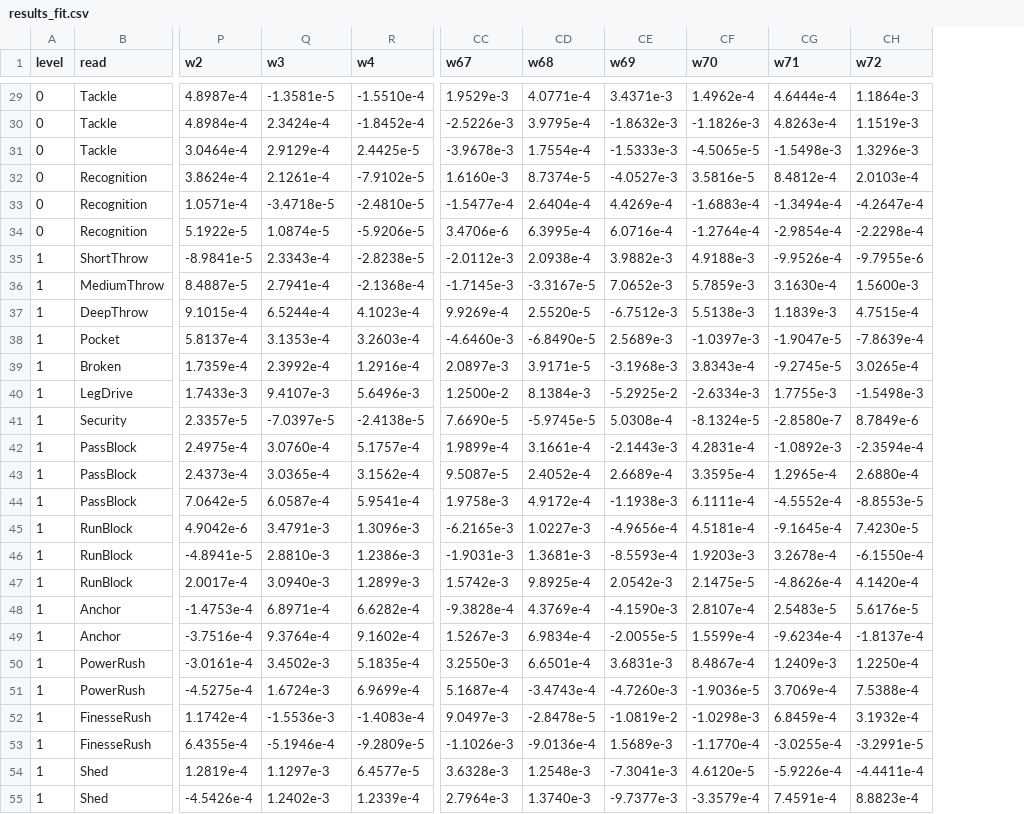
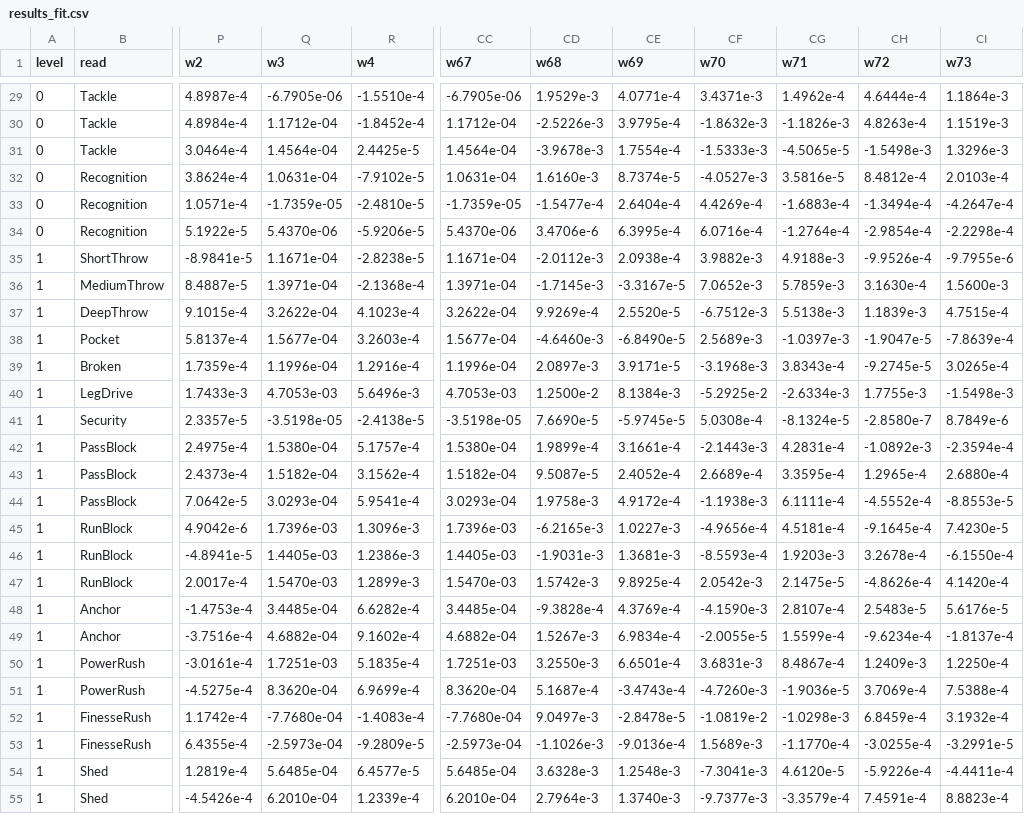
Before and after one commit to cnbville/AFM, a CSV file: crates/afm-engine/data/results_fit.csv, drawn as a sheet; only a part is shown, gaps mark what is left out; addresses are those after the commit; the diff covers the shown part only; the diff names each change by its address in the sheet, - before the commit and + after, or states it on an @@ line.

```diff
--- a/crates/afm-engine/data/results_fit.csv
+++ b/crates/afm-engine/data/results_fit.csv
+column CC (w67), rows 29-55: -6.7905e-06 | 1.1712e-04 | 1.4564e-04 | 1.0631e-04 | -1.7359e-05 | 5.4370e-06 | 1.1671e-04 | 1.3971e-04 | 3.2622e-04 | 1.5677e-04 | 1.1996e-04 | 4.7053e-03 | -3.5198e-05 | 1.5380e-04 | 1.5182e-04 | 3.0293e-04 | 1.7396e-03 | 1.4405e-03 | 1.5470e-03 | 3.4485e-04 | 4.6882e-04 | 1.7251e-03 | 8.3620e-04 | -7.7680e-04 | -2.5973e-04 | 5.6485e-04 | 6.2010e-04
-CD1: w67
+CD1: w68
-CE1: w68
+CE1: w69
-CF1: w69
+CF1: w70
-CG1: w70
+CG1: w71
-CH1: w71
+CH1: w72
-CI1: w72
+CI1: w73
-Q29 (w3): -1.3581e-5
+Q29 (w3): -6.7905e-06
-Q30 (w3): 2.3424e-4
+Q30 (w3): 1.1712e-04
-Q31 (w3): 2.9129e-4
+Q31 (w3): 1.4564e-04
-Q32 (w3): 2.1261e-4
+Q32 (w3): 1.0631e-04
-Q33 (w3): -3.4718e-5
+Q33 (w3): -1.7359e-05
-Q34 (w3): 1.0874e-5
+Q34 (w3): 5.4370e-06
-Q35 (w3): 2.3343e-4
+Q35 (w3): 1.1671e-04
-Q36 (w3): 2.7941e-4
+Q36 (w3): 1.3971e-04
-Q37 (w3): 6.5244e-4
+Q37 (w3): 3.2622e-04
-Q38 (w3): 3.1353e-4
+Q38 (w3): 1.5677e-04
-Q39 (w3): 2.3992e-4
+Q39 (w3): 1.1996e-04
-Q40 (w3): 9.4107e-3
+Q40 (w3): 4.7053e-03
-Q41 (w3): -7.0397e-5
+Q41 (w3): -3.5198e-05
-Q42 (w3): 3.0760e-4
+Q42 (w3): 1.5380e-04
-Q43 (w3): 3.0365e-4
+Q43 (w3): 1.5182e-04
-Q44 (w3): 6.0587e-4
+Q44 (w3): 3.0293e-04
-Q45 (w3): 3.4791e-3
+Q45 (w3): 1.7396e-03
-Q46 (w3): 2.8810e-3
+Q46 (w3): 1.4405e-03
-Q47 (w3): 3.0940e-3
+Q47 (w3): 1.5470e-03
-Q48 (w3): 6.8971e-4
+Q48 (w3): 3.4485e-04
-Q49 (w3): 9.3764e-4
+Q49 (w3): 4.6882e-04
-Q50 (w3): 3.4502e-3
+Q50 (w3): 1.7251e-03
-Q51 (w3): 1.6724e-3
+Q51 (w3): 8.3620e-04
-Q52 (w3): -1.5536e-3
+Q52 (w3): -7.7680e-04
-Q53 (w3): -5.1946e-4
+Q53 (w3): -2.5973e-04
-Q54 (w3): 1.1297e-3
+Q54 (w3): 5.6485e-04
-Q55 (w3): 1.2402e-3
+Q55 (w3): 6.2010e-04
```
Also changed, not shown: 142 edited cells elsewhere in this file, 37 other files.
